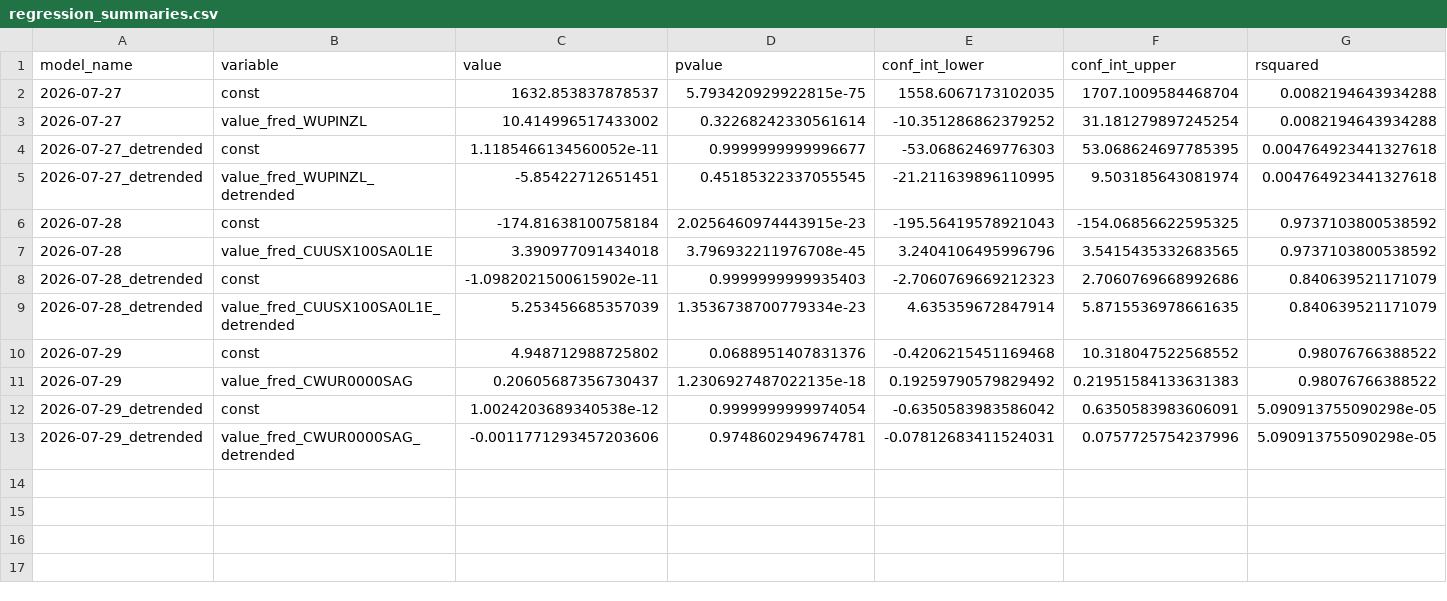
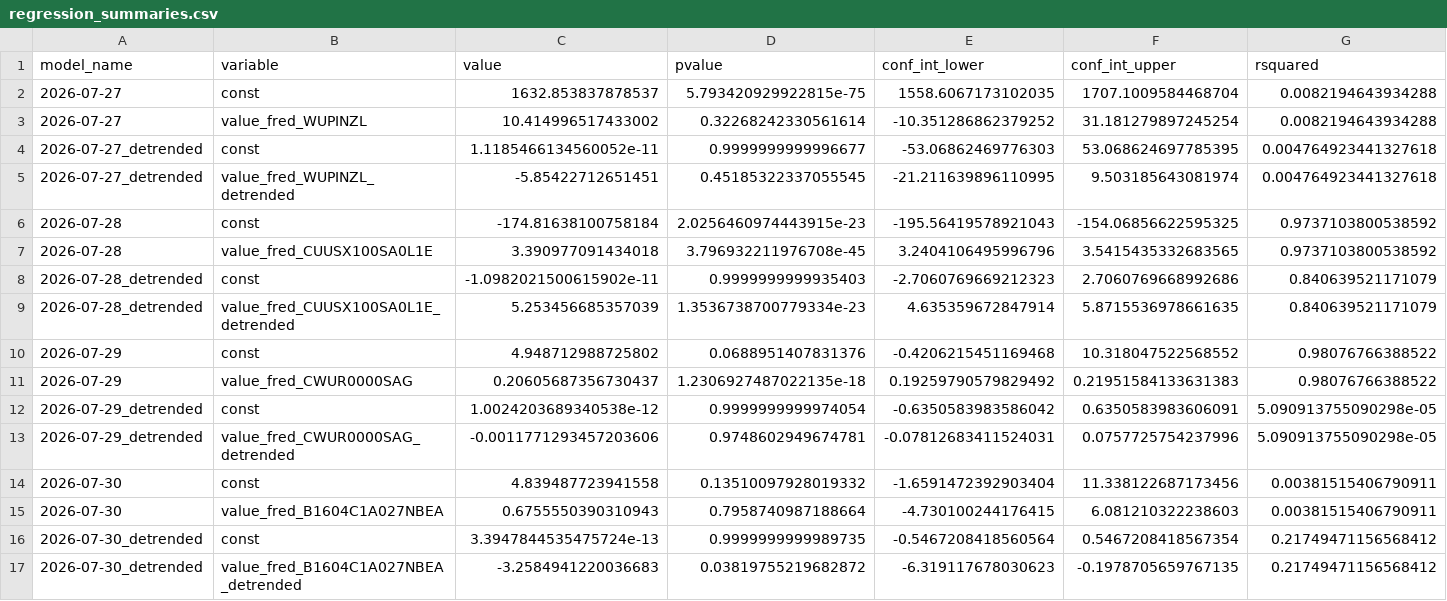
Before and after one commit to pranay-gundam/TidyTuesday, a CSV file: year_2026_week_31/regression_summaries.csv, drawn as a sheet; only a part is shown; rows hold the shown columns only; the diff names each change by its address in the sheet, - before the commit and + after, or states it on an @@ line.

```diff
--- a/year_2026_week_31/regression_summaries.csv
+++ b/year_2026_week_31/regression_summaries.csv
+row 14: 2026-07-30 | const | 4.839487723941558 | 0.13510097928019332 | -1.6591472392903404 | 11.338122687173456 | 0.00381515406790911
+row 15: 2026-07-30 | value_fred_B1604C1A027NBEA | 0.6755550390310943 | 0.7958740987188664 | -4.730100244176415 | 6.081210322238603 | 0.00381515406790911
+row 16: 2026-07-30_detrended | const | 3.3947844535475724e-13 | 0.9999999999989735 | -0.5467208418560564 | 0.5467208418567354 | 0.21749471156568412
+row 17: 2026-07-30_detrended | value_fred_B1604C1A027NBEA_detrended | -3.2584941220036683 | 0.03819755219682872 | -6.319117678030623 | -0.1978705659767135 | 0.21749471156568412
```
Also changed, not shown: 7 other files.
